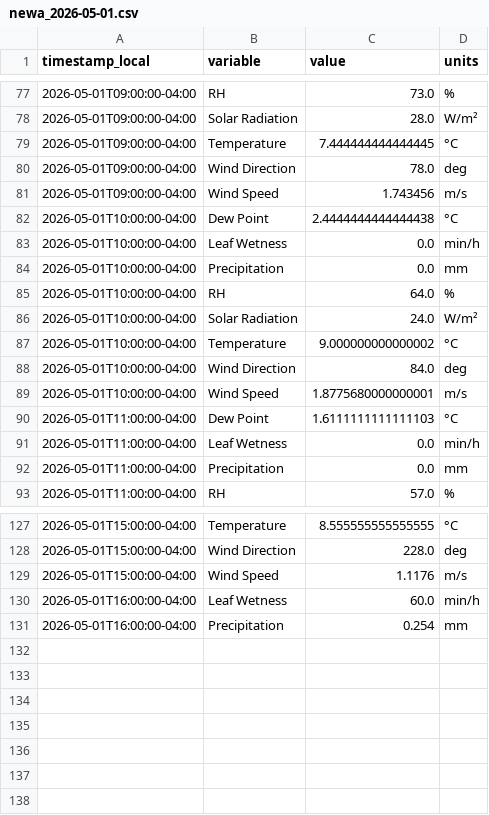
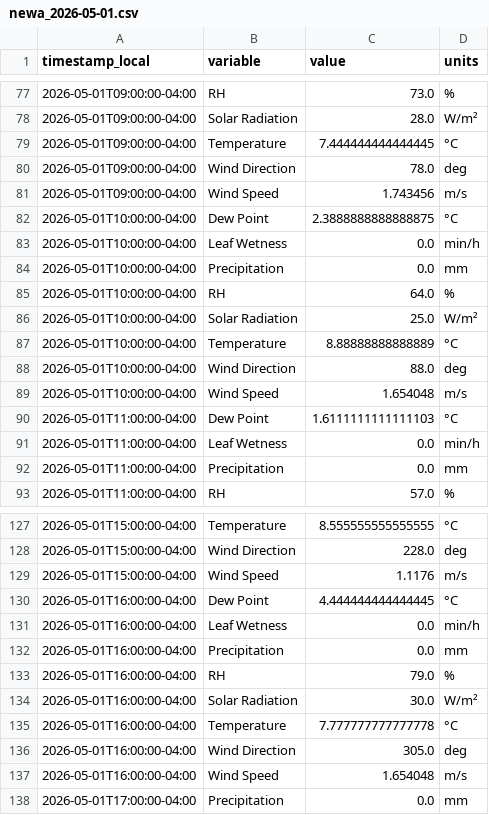
Before and after one commit to Jasonlondo/SensorTower, a CSV file: data/newa/newa_2026-05-01.csv, drawn as a sheet; only a part is shown, gaps mark what is left out.

```diff
--- a/data/newa/newa_2026-05-01.csv
+++ b/data/newa/newa_2026-05-01.csv
@@ -81,3 +81,3 @@ timestamp_local,variable,value,units
 2026-05-01T09:00:00-04:00,Wind Speed,1.743456,m/s
-2026-05-01T10:00:00-04:00,Dew Point,2.4444444444444438,°C
+2026-05-01T10:00:00-04:00,Dew Point,2.3888888888888875,°C
 2026-05-01T10:00:00-04:00,Leaf Wetness,0.0,min/h
@@ -85,6 +85,6 @@ timestamp_local,variable,value,units
 2026-05-01T10:00:00-04:00,RH,64.0,%
-2026-05-01T10:00:00-04:00,Solar Radiation,24.0,W/m²
-2026-05-01T10:00:00-04:00,Temperature,9.000000000000002,°C
-2026-05-01T10:00:00-04:00,Wind Direction,84.0,deg
-2026-05-01T10:00:00-04:00,Wind Speed,1.8775680000000001,m/s
+2026-05-01T10:00:00-04:00,Solar Radiation,25.0,W/m²
+2026-05-01T10:00:00-04:00,Temperature,8.88888888888889,°C
+2026-05-01T10:00:00-04:00,Wind Direction,88.0,deg
+2026-05-01T10:00:00-04:00,Wind Speed,1.654048,m/s
 2026-05-01T11:00:00-04:00,Dew Point,1.6111111111111103,°C
@@ -129,3 +129,10 @@ timestamp_local,variable,value,units
 2026-05-01T15:00:00-04:00,Wind Speed,1.1176,m/s
-2026-05-01T16:00:00-04:00,Leaf Wetness,60.0,min/h
-2026-05-01T16:00:00-04:00,Precipitation,0.254,mm
+2026-05-01T16:00:00-04:00,Dew Point,4.444444444444445,°C
+2026-05-01T16:00:00-04:00,Leaf Wetness,0.0,min/h
+2026-05-01T16:00:00-04:00,Precipitation,0.0,mm
+2026-05-01T16:00:00-04:00,RH,79.0,%
+2026-05-01T16:00:00-04:00,Solar Radiation,30.0,W/m²
+2026-05-01T16:00:00-04:00,Temperature,7.777777777777778,°C
+2026-05-01T16:00:00-04:00,Wind Direction,305.0,deg
+2026-05-01T16:00:00-04:00,Wind Speed,1.654048,m/s
+2026-05-01T17:00:00-04:00,Precipitation,0.0,mm
```
Also changed, not shown: 1 other file.
